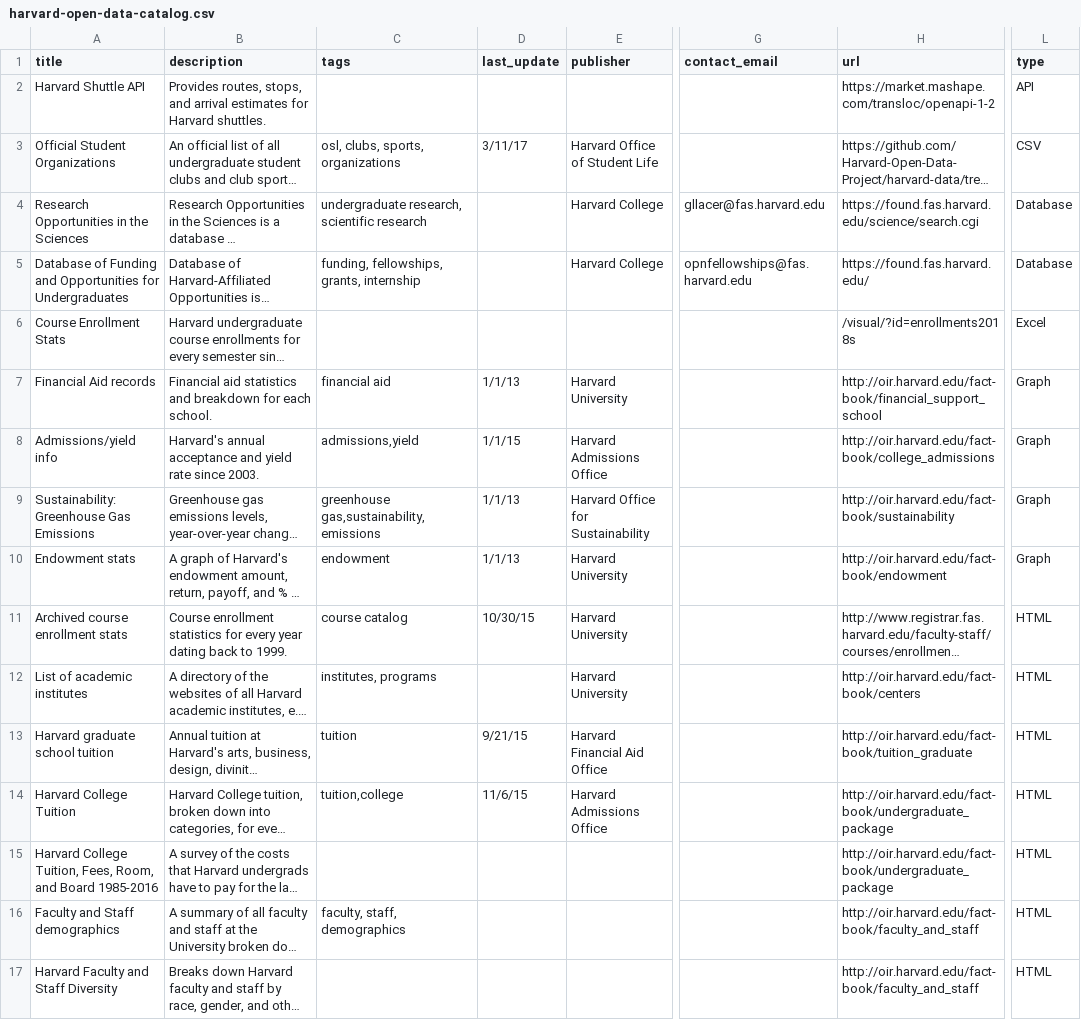
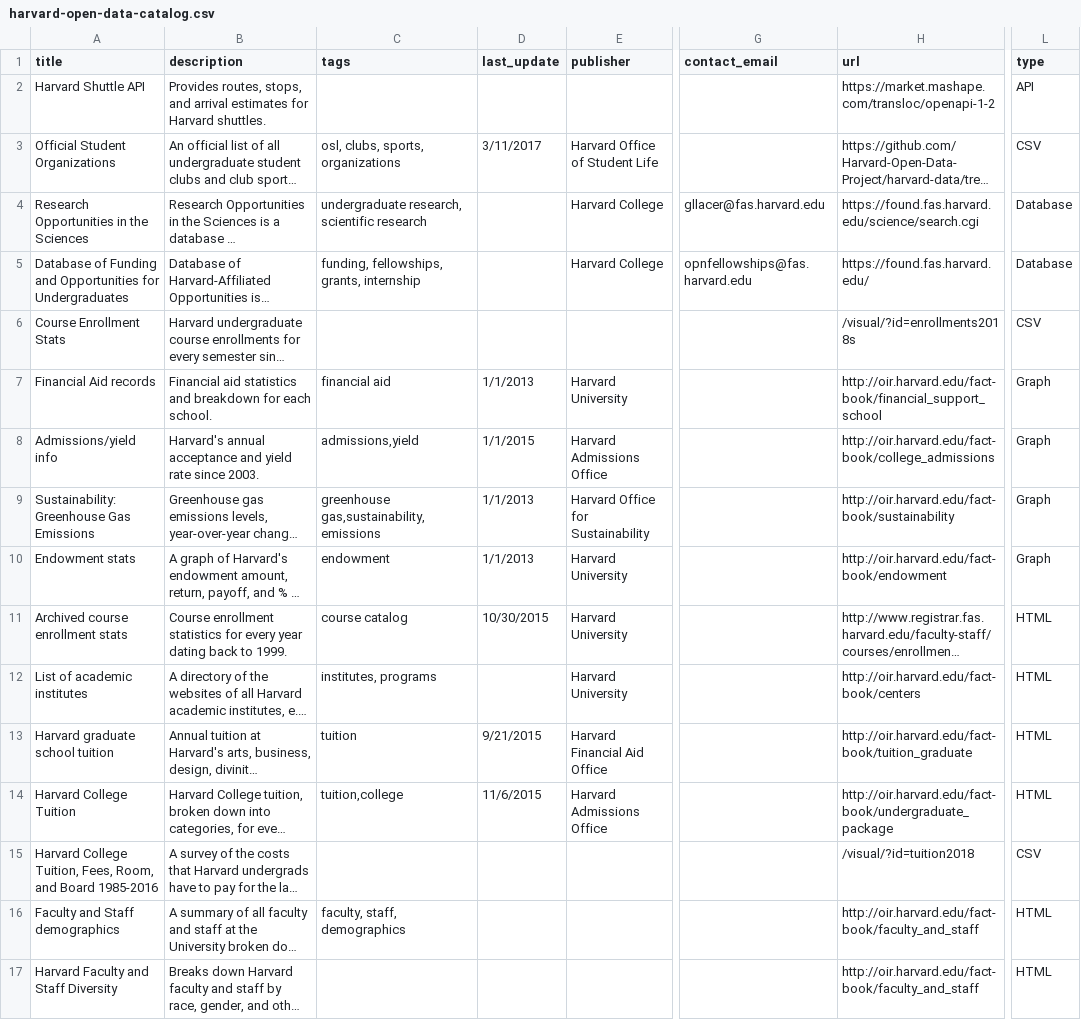
Before and after one commit to HarvardOpenData/HarvardOpenData.github.io, a CSV file: assets/harvard-open-data-catalog.csv, drawn as a sheet; only a part is shown, gaps mark what is left out; long unchanged cells end in …; the diff covers the shown part only; the diff names each change by its address in the sheet, - before the commit and + after, or states it on an @@ line.

Commit message:
attempt to add tuition csv - bug on it, in reverse order on table

```diff
--- a/assets/harvard-open-data-catalog.csv
+++ b/assets/harvard-open-data-catalog.csv
-D3 (last_update): 3/11/17
+D3 (last_update): 3/11/2017
-L6 (type): Excel
+L6 (type): CSV
-D7 (last_update): 1/1/13
+D7 (last_update): 1/1/2013
-D8 (last_update): 1/1/15
+D8 (last_update): 1/1/2015
-D9:D10 (last_update): 1/1/13
+D9:D10 (last_update): 1/1/2013
-D11 (last_update): 10/30/15
+D11 (last_update): 10/30/2015
-D13 (last_update): 9/21/15
+D13 (last_update): 9/21/2015
-D14 (last_update): 11/6/15
+D14 (last_update): 11/6/2015
-H15 (url): http://oir.harvard.edu/fact-book/undergraduate_package
+H15 (url): /visual/?id=tuition2018
-L15 (type): HTML
+L15 (type): CSV
```
Also changed, not shown: 11 edited cells elsewhere in this file, 4 other files.
